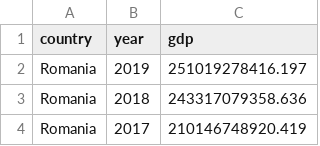
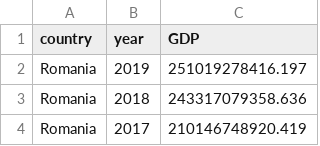
Before and after one commit to NumEconCopenhagen/projects-2023-the-best-duo, a CSV file: dataproject/gdp.csv, drawn as a sheet; only a part is shown.

```diff
--- a/dataproject/gdp.csv
+++ b/dataproject/gdp.csv
@@ -1,2 +1,2 @@
-country,year,gdp
+country,year,GDP
 Romania,2019,251019278416.197
```
Also changed, not shown: dataproject/employment_ratio.csv, dataproject/labour_force.csv, 3 other files.
